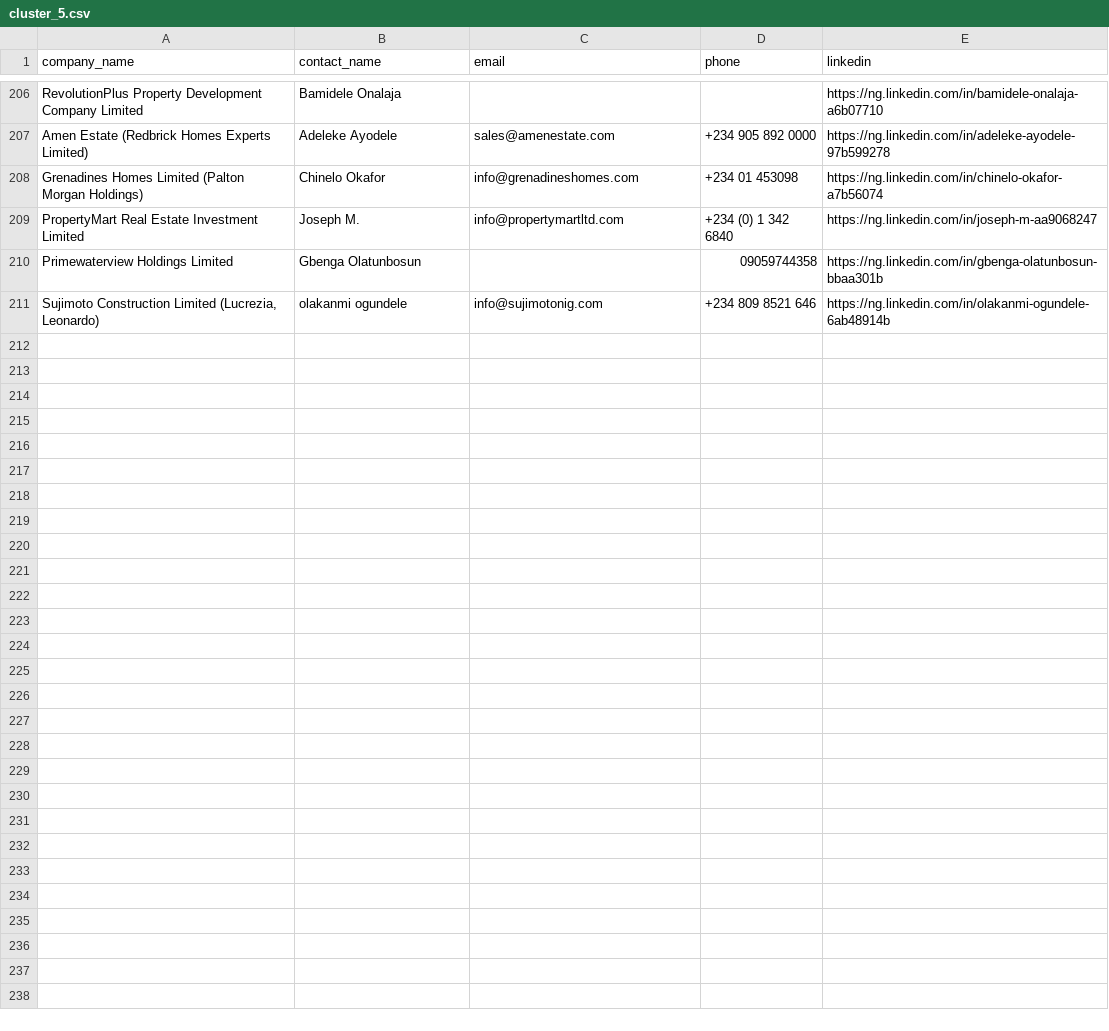
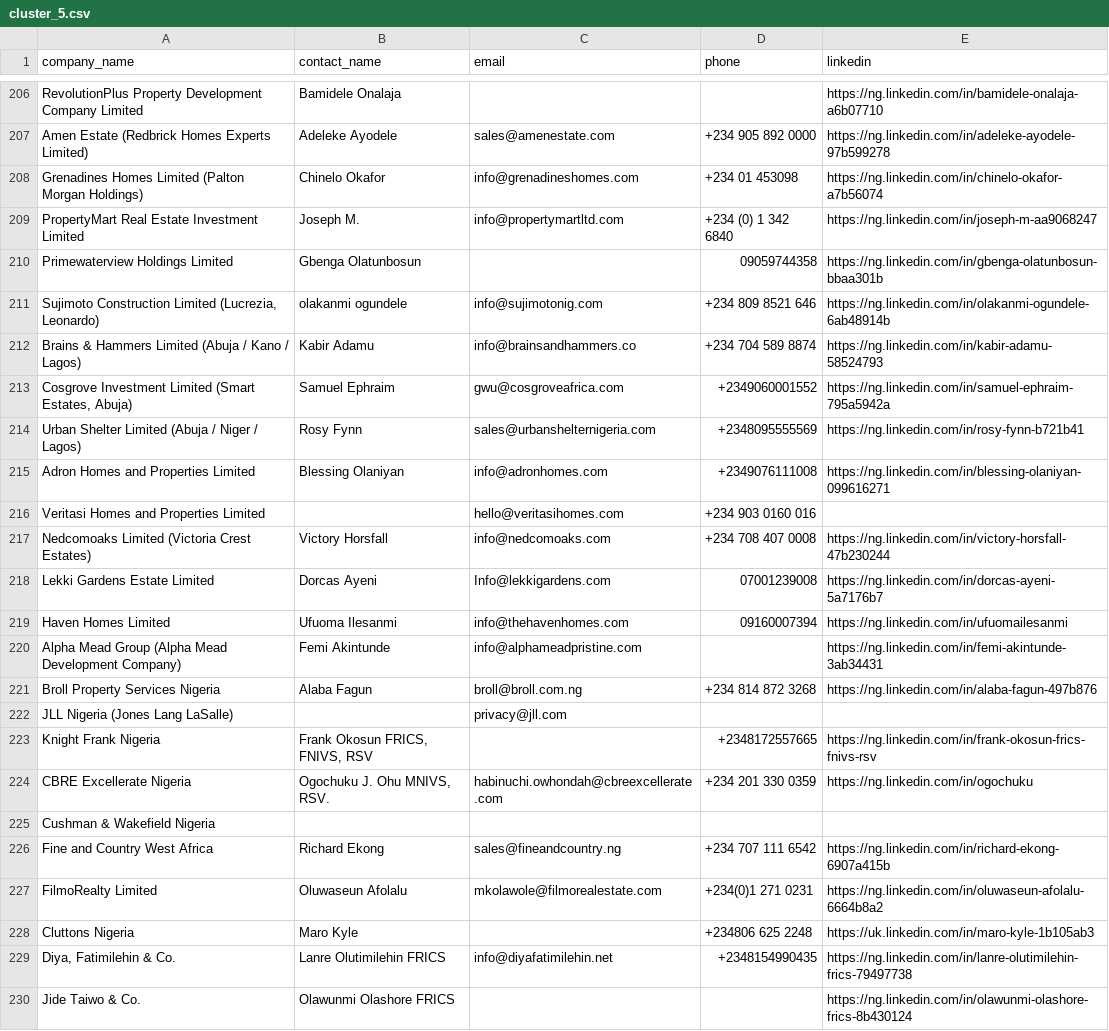
Before and after one commit to ifeanyireed/nets-drive, a CSV file: cluster_5.csv, drawn as a sheet; only a part is shown, gaps mark what is left out; the diff covers the shown part only.

Commit message:
feat(cluster_5): enrich batch 8 (offsets 210-240), reaching 240/490 companies

```diff
--- a/cluster_5.csv
+++ b/cluster_5.csv
@@ -211 +211,20 @@ Primewaterview Holdings Limited,Gbenga Olatunbosun,,09059744358,https://ng.linke
 "Sujimoto Construction Limited (Lucrezia, Leonardo)",olakanmi ogundele,info@sujimotonig.com,+234 809 8521 646,https://ng.linkedin.com/in/olakanmi-ogundele-6ab48914b
+Brains & Hammers Limited (Abuja / Kano / Lagos),Kabir Adamu,info@brainsandhammers.co,+234 704 589 8874,https://ng.linkedin.com/in/kabir-adamu-58524793
+"Cosgrove Investment Limited (Smart Estates, Abuja)",Samuel Ephraim,gwu@cosgroveafrica.com,+2349060001552,https://ng.linkedin.com/in/samuel-ephraim-795a5942a
+Urban Shelter Limited (Abuja / Niger / Lagos),Rosy Fynn,sales@urbanshelternigeria.com,+2348095555569,https://ng.linkedin.com/in/rosy-fynn-b721b41
+Adron Homes and Properties Limited,Blessing Olaniyan,info@adronhomes.com,+2349076111008,https://ng.linkedin.com/in/blessing-olaniyan-099616271
+Veritasi Homes and Properties Limited,,hello@veritasihomes.com,+234 903 0160 016,
+Nedcomoaks Limited (Victoria Crest Estates),Victory Horsfall,info@nedcomoaks.com,+234 708 407 0008,https://ng.linkedin.com/in/victory-horsfall-47b230244
+Lekki Gardens Estate Limited,Dorcas Ayeni,Info@lekkigardens.com,07001239008,https://ng.linkedin.com/in/dorcas-ayeni-5a7176b7
+Haven Homes Limited,Ufuoma Ilesanmi,info@thehavenhomes.com,09160007394,https://ng.linkedin.com/in/ufuomailesanmi
+Alpha Mead Group (Alpha Mead Development Company),Femi Akintunde,info@alphameadpristine.com,,https://ng.linkedin.com/in/femi-akintunde-3ab34431
+Broll Property Services Nigeria,Alaba Fagun,broll@broll.com.ng,+234 814 872 3268,https://ng.linkedin.com/in/alaba-fagun-497b876
+JLL Nigeria (Jones Lang LaSalle),,privacy@jll.com,,
+Knight Frank Nigeria,"Frank Okosun FRICS, FNIVS, RSV",,+2348172557665,https://ng.linkedin.com/in/frank-okosun-frics-fnivs-rsv
+CBRE Excellerate Nigeria,"Ogochuku J. Ohu MNIVS, RSV.",habinuchi.owhondah@cbreexcellerate.com,+234 201 330 0359,https://ng.linkedin.com/in/ogochuku
+Cushman & Wakefield Nigeria,,,,
+Fine and Country West Africa,Richard Ekong,sales@fineandcountry.ng,+234 707 111 6542,https://ng.linkedin.com/in/richard-ekong-6907a415b
+FilmoRealty Limited,Oluwaseun Afolalu,mkolawole@filmorealestate.com,+234(0)1 271 0231,https://ng.linkedin.com/in/oluwaseun-afolalu-6664b8a2
+Cluttons Nigeria,Maro Kyle,,+234806 625 2248,https://uk.linkedin.com/in/maro-kyle-1b105ab3
+"Diya, Fatimilehin & Co.",Lanre Olutimilehin FRICS,info@diyafatimilehin.net,+2348154990435,https://ng.linkedin.com/in/lanre-olutimilehin-frics-79497738
+Jide Taiwo & Co.,Olawunmi Olashore FRICS,,,https://ng.linkedin.com/in/olawunmi-olashore-frics-8b430124
```
Also changed, not shown: 11 added rows elsewhere in this file, 1 other file.
